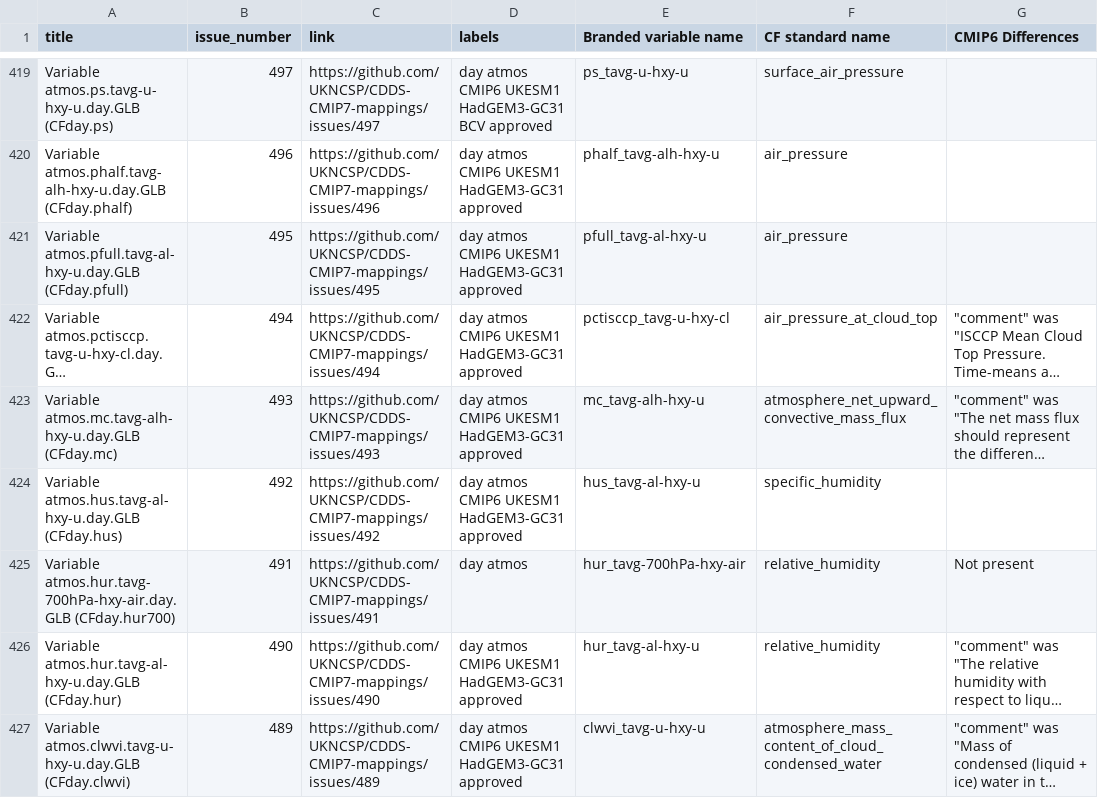
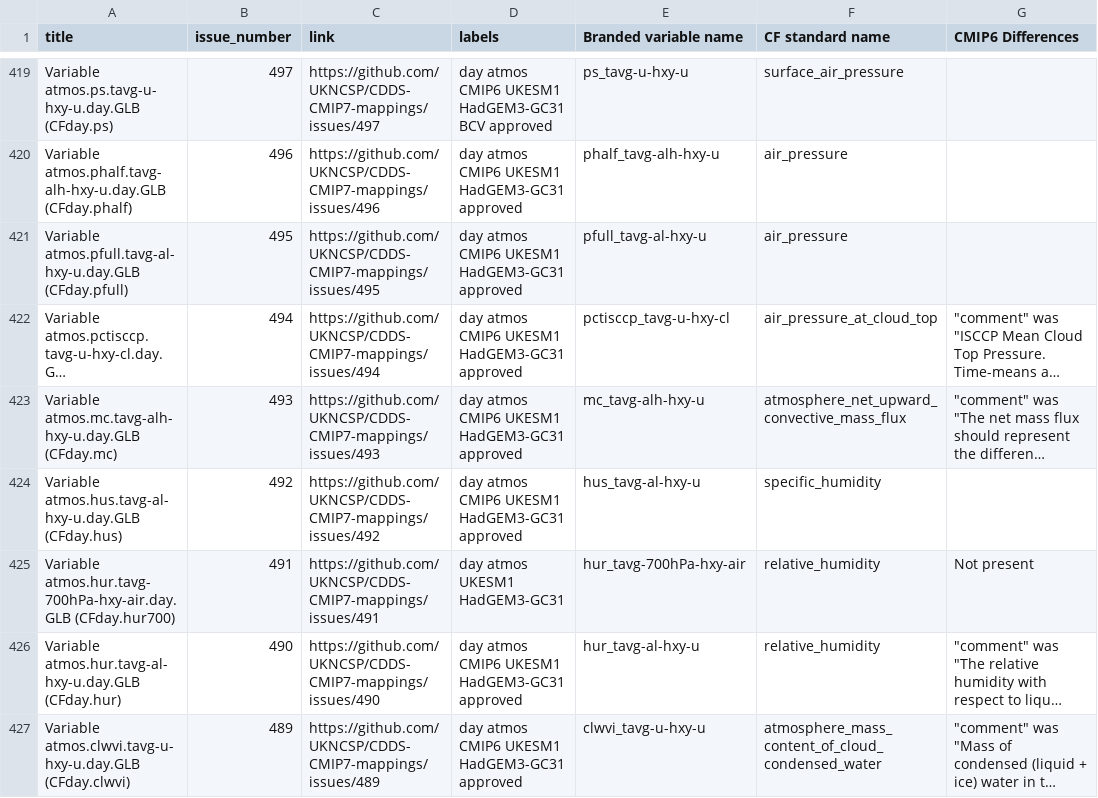
Before and after one commit to UKNCSP/CDDS-CMIP7-mappings, a CSV file: data/atmos_mappings.csv, drawn as a sheet; only a part is shown, gaps mark what is left out; long unchanged cells end in …; the diff names each change by its address in the sheet, - before the commit and + after, or states it on an @@ line.

```diff
--- a/data/atmos_mappings.csv
+++ b/data/atmos_mappings.csv
-D425 (labels): day atmos
+D425 (labels): day atmos UKESM1 HadGEM3-GC31
```
Also changed, not shown: data/atmos_mappings_new.csv, data/ocean_mappings.csv, 3 other files.
